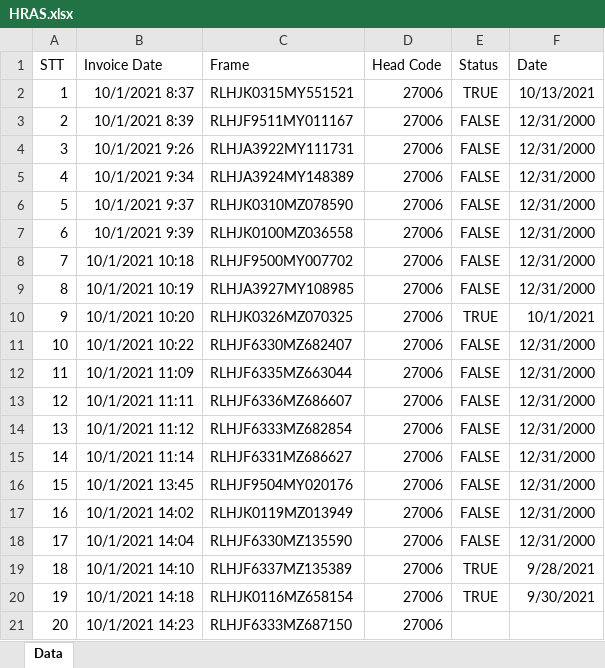
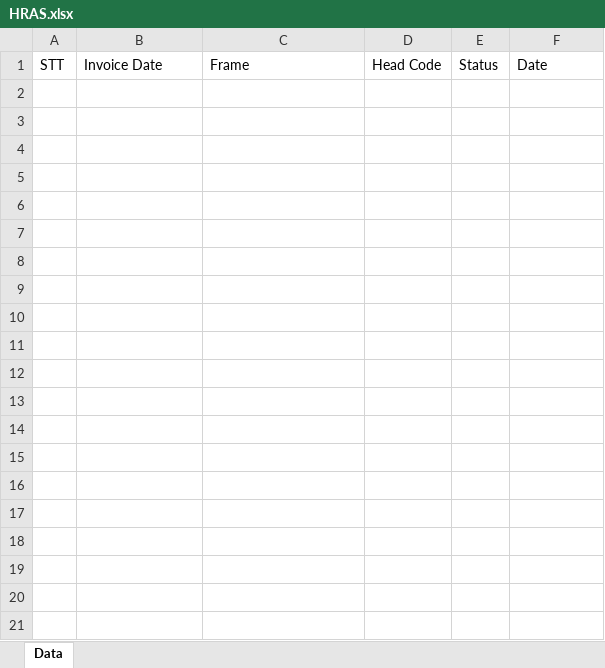
Before and after one commit to vuduy297/HRas, an Excel workbook: HRAS.xlsx, sheet Data, drawn as a sheet; only a part is shown; values as stored, in another font and other column widths than the file's, no borders; table styles not drawn; the diff covers the shown part only; the diff names each change by its address in the sheet, - before the commit and + after, or states it on an @@ line.

```diff
--- a/HRAS.xlsx (sheet Data)
+++ b/HRAS.xlsx (sheet Data)
-row 2: 1 | 10/1/2021 8:37 | RLHJK0315MY551521 | 27006 | TRUE | 10/13/2021
-row 3: 2 | 10/1/2021 8:39 | RLHJF9511MY011167 | 27006 | FALSE | 12/31/2000
-row 4: 3 | 10/1/2021 9:26 | RLHJA3922MY111731 | 27006 | FALSE | 12/31/2000
-row 5: 4 | 10/1/2021 9:34 | RLHJA3924MY148389 | 27006 | FALSE | 12/31/2000
-row 6: 5 | 10/1/2021 9:37 | RLHJK0310MZ078590 | 27006 | FALSE | 12/31/2000
-row 7: 6 | 10/1/2021 9:39 | RLHJK0100MZ036558 | 27006 | FALSE | 12/31/2000
-row 8: 7 | 10/1/2021 10:18 | RLHJF9500MY007702 | 27006 | FALSE | 12/31/2000
-row 9: 8 | 10/1/2021 10:19 | RLHJA3927MY108985 | 27006 | FALSE | 12/31/2000
-row 10: 9 | 10/1/2021 10:20 | RLHJK0326MZ070325 | 27006 | TRUE | 10/1/2021
-row 11: 10 | 10/1/2021 10:22 | RLHJF6330MZ682407 | 27006 | FALSE | 12/31/2000
-row 12: 11 | 10/1/2021 11:09 | RLHJF6335MZ663044 | 27006 | FALSE | 12/31/2000
-row 13: 12 | 10/1/2021 11:11 | RLHJF6336MZ686607 | 27006 | FALSE | 12/31/2000
-row 14: 13 | 10/1/2021 11:12 | RLHJF6333MZ682854 | 27006 | FALSE | 12/31/2000
-row 15: 14 | 10/1/2021 11:14 | RLHJF6331MZ686627 | 27006 | FALSE | 12/31/2000
-row 16: 15 | 10/1/2021 13:45 | RLHJF9504MY020176 | 27006 | FALSE | 12/31/2000
-row 17: 16 | 10/1/2021 14:02 | RLHJK0119MZ013949 | 27006 | FALSE | 12/31/2000
-row 18: 17 | 10/1/2021 14:04 | RLHJF6330MZ135590 | 27006 | FALSE | 12/31/2000
-row 19: 18 | 10/1/2021 14:10 | RLHJF6337MZ135389 | 27006 | TRUE | 9/28/2021
-row 20: 19 | 10/1/2021 14:18 | RLHJK0116MZ658154 | 27006 | TRUE | 9/30/2021
-row 21: 20 | 10/1/2021 14:23 | RLHJF6333MZ687150 | 27006
```
Also changed, not shown: 173 removed rows elsewhere in this sheet, 1 other file.
